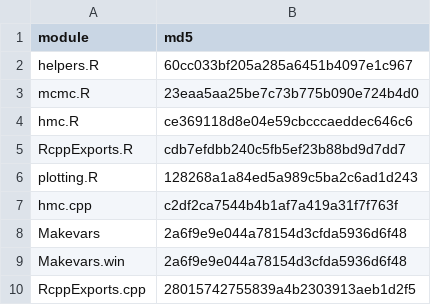
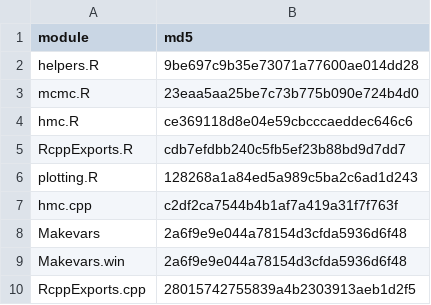
Before and after one commit to sj156/eivGP, a CSV file: eivGP/inst/module-manifest.csv, drawn as a sheet.

```diff
--- a/eivGP/inst/module-manifest.csv
+++ b/eivGP/inst/module-manifest.csv
@@ -1,3 +1,3 @@
 "module","md5"
-"helpers.R","60cc033bf205a285a6451b4097e1c967"
+"helpers.R","9be697c9b35e73071a77600ae014dd28"
 "mcmc.R","23eaa5aa25be7c73b775b090e724b4d0"
```
Also changed, not shown: 8 other files.
